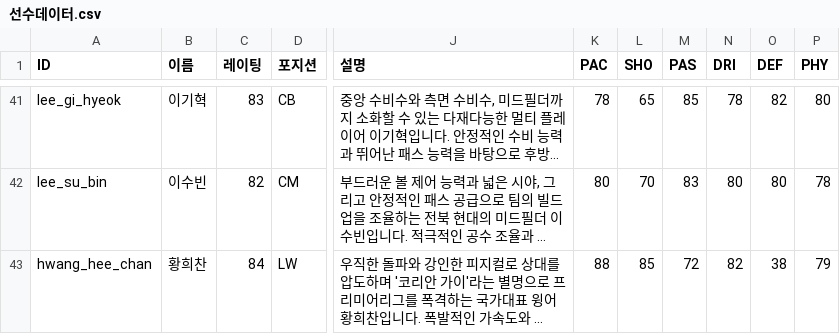
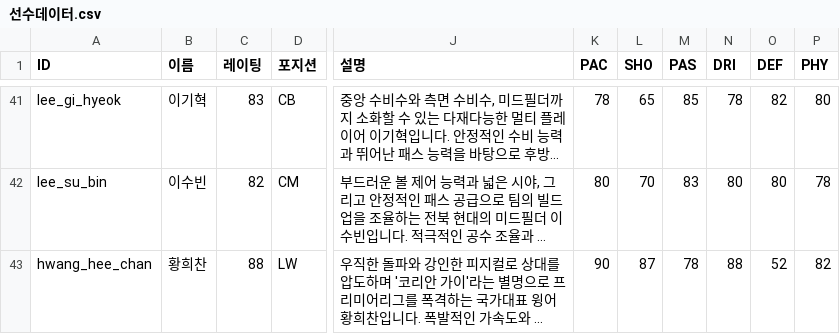
Before and after one commit to ooks19-cmyk/word, a CSV file: 선수데이터.csv, drawn as a sheet; only a part is shown, gaps mark what is left out; long unchanged cells end in …; the diff covers the shown part only; the diff names each change by its address in the sheet, - before the commit and + after, or states it on an @@ line.

```diff
--- a/선수데이터.csv
+++ b/선수데이터.csv
-C43 (레이팅): 84
+C43 (레이팅): 88
-K43 (PAC): 88
+K43 (PAC): 90
-L43 (SHO): 85
+L43 (SHO): 87
-M43 (PAS): 72
+M43 (PAS): 78
-N43 (DRI): 82
+N43 (DRI): 88
-O43 (DEF): 38
+O43 (DEF): 52
-P43 (PHY): 79
+P43 (PHY): 82
```
Also changed, not shown: 2 added rows and 10 edited cells elsewhere in this file, 7 other files.
